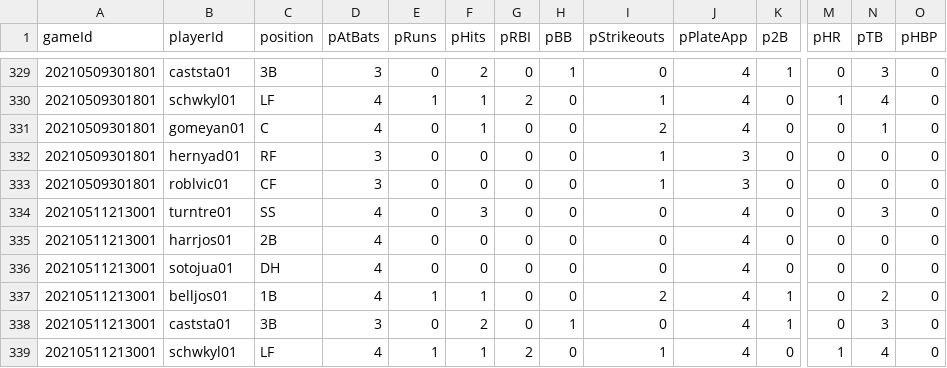
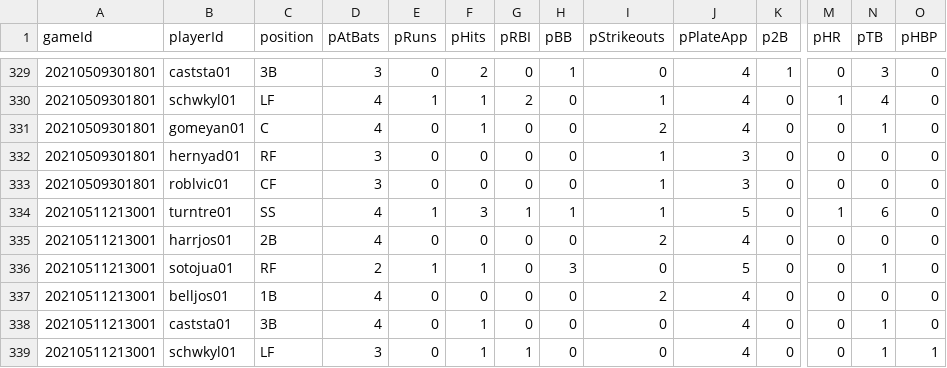
Before and after one commit to tah96/washington-nationals, a CSV file: hitting08012022.csv, drawn as a sheet; only a part is shown, gaps mark what is left out; the diff covers the shown part only; the diff names each change by its address in the sheet, - before the commit and + after, or states it on an @@ line.

Commit message:
3 more game checks

```diff
--- a/hitting08012022.csv
+++ b/hitting08012022.csv
-E334 (pRuns): 0
+E334 (pRuns): 1
-G334 (pRBI): 0
+G334 (pRBI): 1
-H334 (pBB): 0
+H334 (pBB): 1
-I334 (pStrikeouts): 0
+I334 (pStrikeouts): 1
-J334 (pPlateApp): 4
+J334 (pPlateApp): 5
-M334 (pHR): 0
+M334 (pHR): 1
-N334 (pTB): 3
+N334 (pTB): 6
-I335 (pStrikeouts): 0
+I335 (pStrikeouts): 2
-C336 (position): DH
+C336 (position): RF
-D336 (pAtBats): 4
+D336 (pAtBats): 2
-E336 (pRuns): 0
+E336 (pRuns): 1
-F336 (pHits): 0
+F336 (pHits): 1
-H336 (pBB): 0
+H336 (pBB): 3
-J336 (pPlateApp): 4
+J336 (pPlateApp): 5
-N336 (pTB): 0
+N336 (pTB): 1
-E337 (pRuns): 1
+E337 (pRuns): 0
-F337 (pHits): 1
+F337 (pHits): 0
-K337:K338 (p2B): 1
+K337:K338 (p2B): 0
-N337 (pTB): 2
+N337 (pTB): 0
-D338 (pAtBats): 3
+D338 (pAtBats): 4
-F338 (pHits): 2
+F338 (pHits): 1
-H338 (pBB): 1
+H338 (pBB): 0
-N338 (pTB): 3
+N338 (pTB): 1
-D339 (pAtBats): 4
+D339 (pAtBats): 3
-E339 (pRuns): 1
+E339 (pRuns): 0
-G339 (pRBI): 2
+G339 (pRBI): 1
-I339 (pStrikeouts): 1
+I339 (pStrikeouts): 0
-M339 (pHR): 1
+M339 (pHR): 0
-N339 (pTB): 4
+N339 (pTB): 1
-O339 (pHBP): 0
+O339 (pHBP): 1
```
Also changed, not shown: 2 added rows and 10 edited cells elsewhere in this file, 1 other file.
